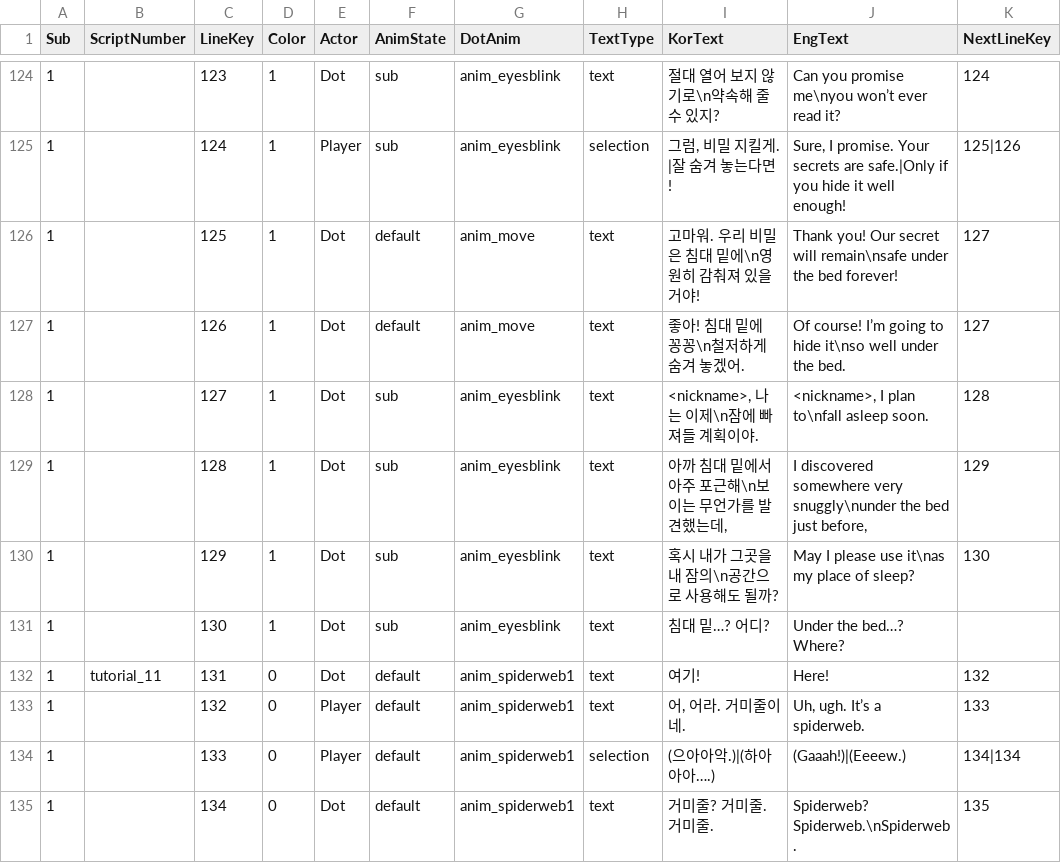
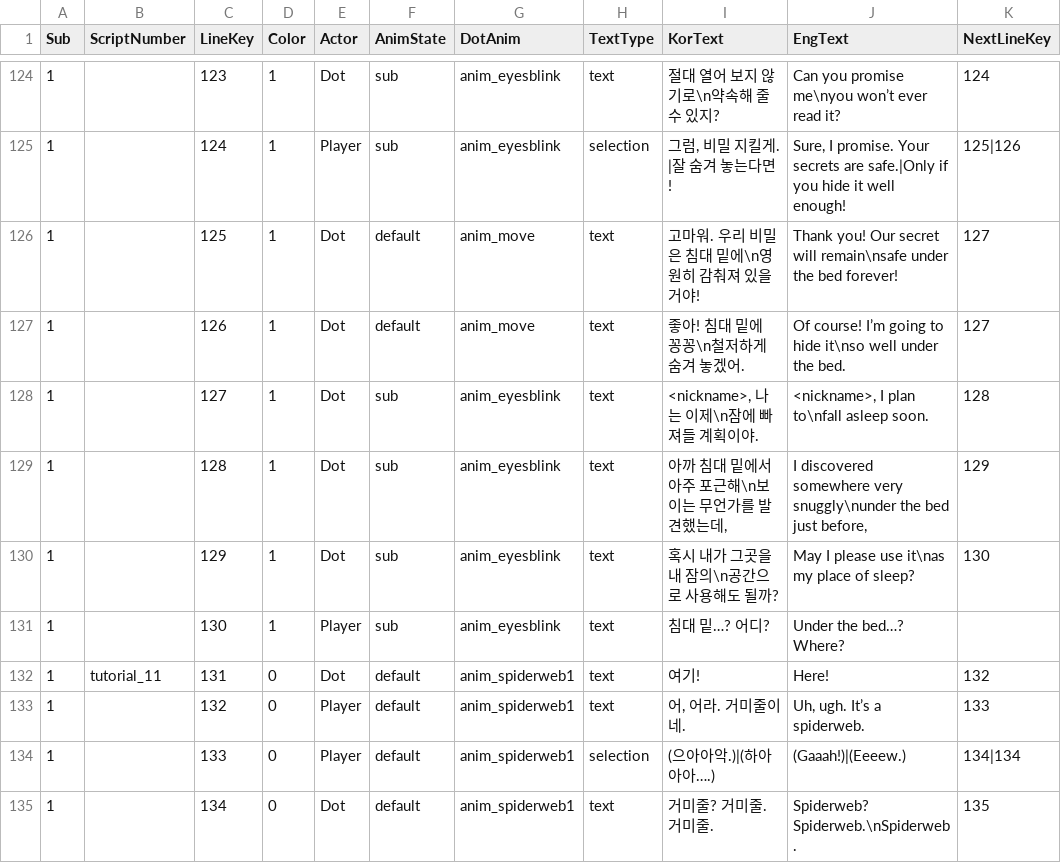
Before and after one commit to MungchiTheBlackThing/The-Black-Thing, a CSV file: Assets/Resources/CSV/tutorial_sub.csv, drawn as a sheet; only a part is shown, gaps mark what is left out; the diff names each change by its address in the sheet, - before the commit and + after, or states it on an @@ line.

```diff
--- a/Assets/Resources/CSV/tutorial_sub.csv
+++ b/Assets/Resources/CSV/tutorial_sub.csv
-E131 (Actor): Dot
+E131 (Actor): Player
```
Also changed, not shown: 10 other files.
